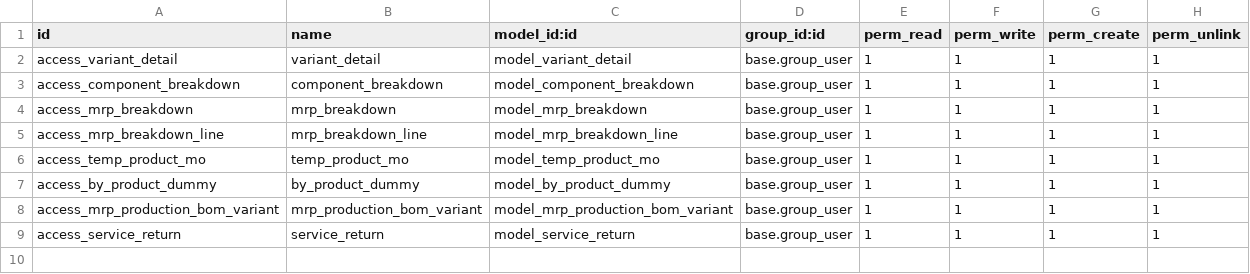
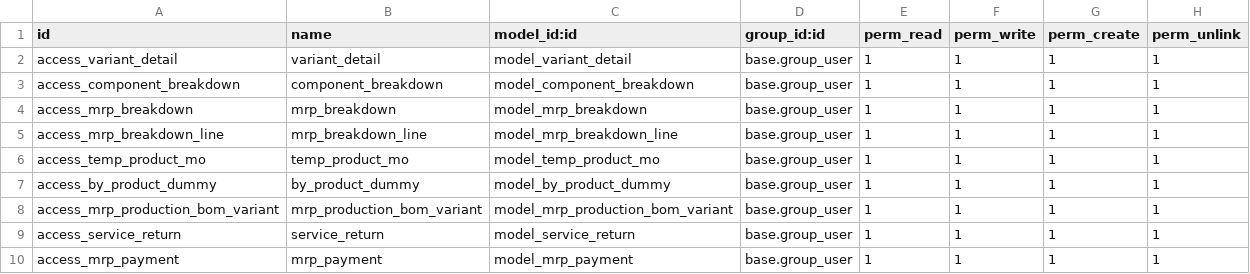
Before and after one commit to SolusiIntegrasiPersada/bambooblonde, a CSV file: solinda_manufacture/security/ir.model.access.csv, drawn as a sheet.

Commit message:
[UPD] manufacture update

```diff
--- a/solinda_manufacture/security/ir.model.access.csv
+++ b/solinda_manufacture/security/ir.model.access.csv
@@ -9 +9,2 @@ access_mrp_production_bom_variant,mrp_production_bom_variant,model_mrp_productio
 access_service_return,service_return,model_service_return,base.group_user,1,1,1,1
+access_mrp_payment,mrp_payment,model_mrp_payment,base.group_user,1,1,1,1
```
Also changed, not shown: 9 other files.
